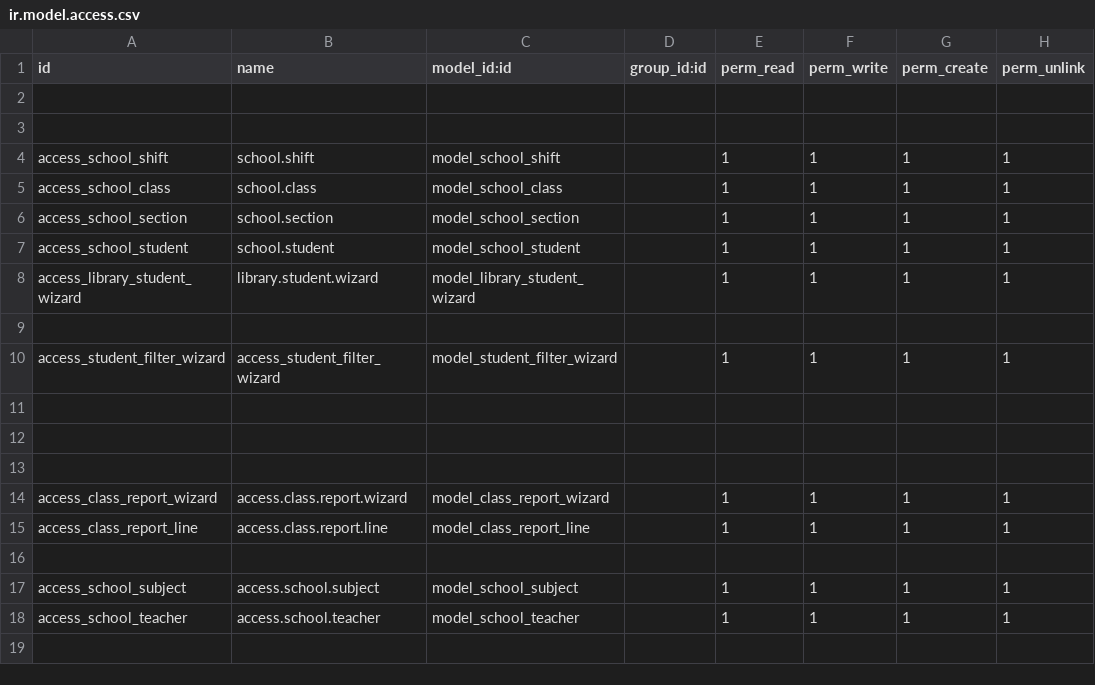
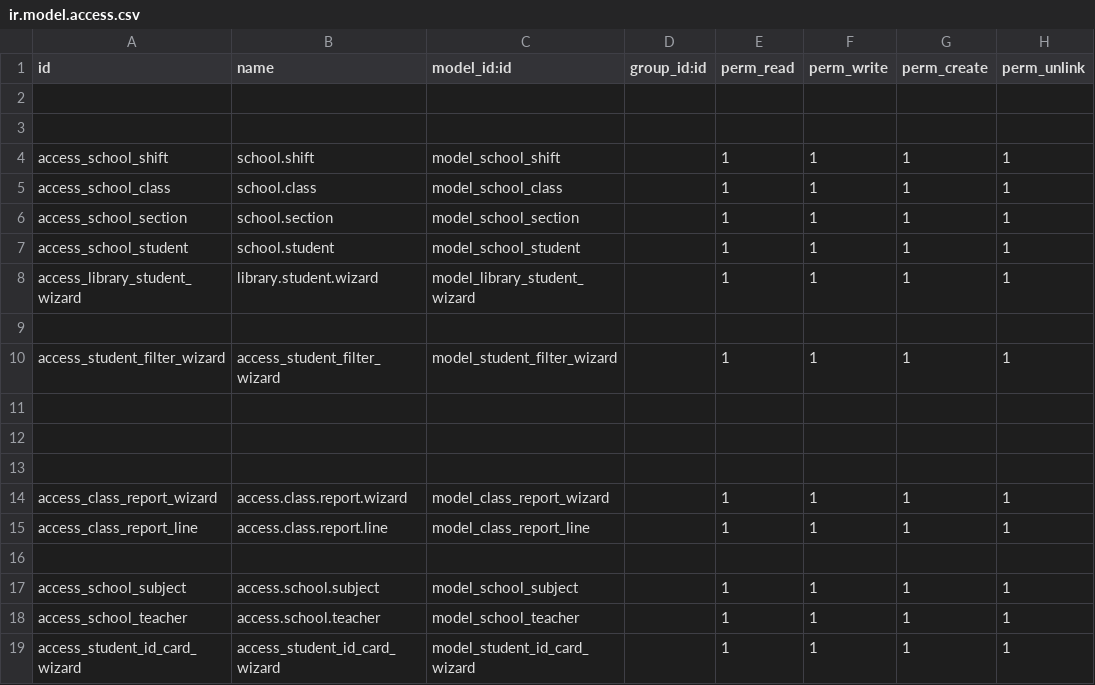
Before and after one commit to nishatdbdlt/student, a CSV file: security/ir.model.access.csv, drawn as a sheet; the diff names each change by its address in the sheet, - before the commit and + after, or states it on an @@ line.

```diff
--- a/security/ir.model.access.csv
+++ b/security/ir.model.access.csv
+row 19: access_student_id_card_wizard | access_student_id_card_wizard | model_student_id_card_wizard |  | 1 | 1 | 1 | 1
```
Also changed, not shown: 7 other files.
